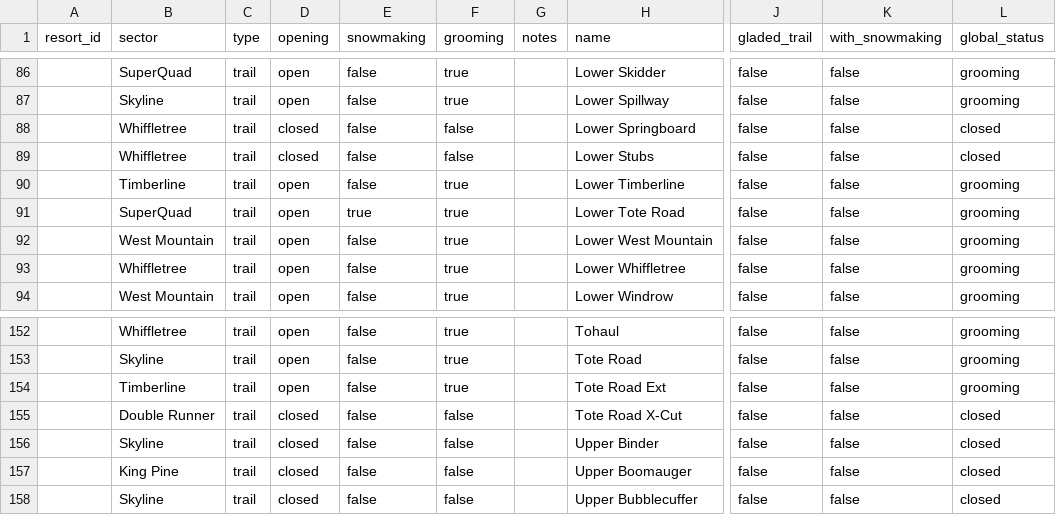
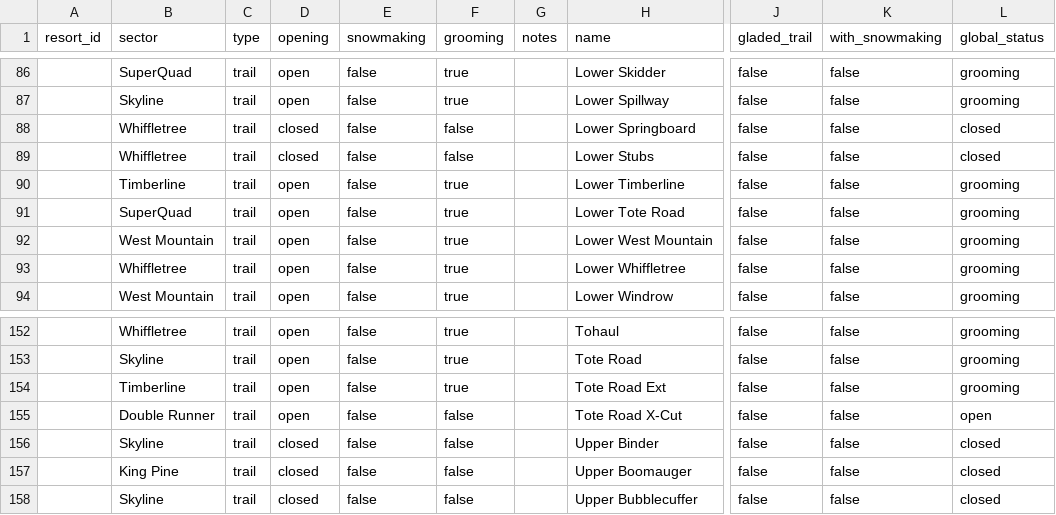
Before and after one commit to abkfenris/sugarloaf, a CSV file: trails.csv, drawn as a sheet; only a part is shown, gaps mark what is left out; the diff names each change by its address in the sheet, - before the commit and + after, or states it on an @@ line.

```diff
--- a/trails.csv
+++ b/trails.csv
-E91 (snowmaking): true
+E91 (snowmaking): false
-D155 (opening): closed
+D155 (opening): open
-L155 (global_status): closed
+L155 (global_status): open
```
Also changed, not shown: lifts.csv, 1 other file.
